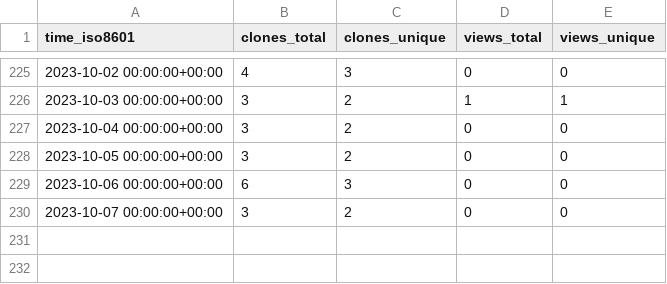
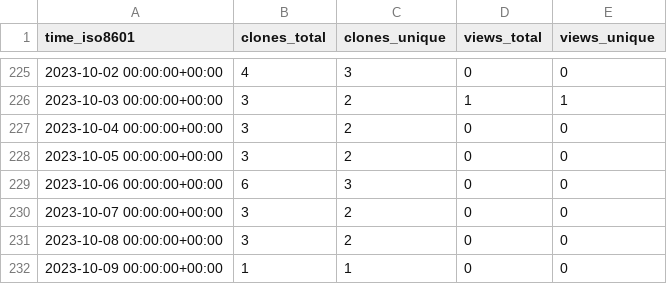
Before and after one commit to EarthSciML/AtmosphericDeposition.jl, a CSV file: EarthSciML/DepositionMTK.jl/ghrs-data/views_clones_aggregate.csv, drawn as a sheet; only a part is shown, gaps mark what is left out; the diff names each change by its address in the sheet, - before the commit and + after, or states it on an @@ line.

```diff
--- a/EarthSciML/DepositionMTK.jl/ghrs-data/views_clones_aggregate.csv
+++ b/EarthSciML/DepositionMTK.jl/ghrs-data/views_clones_aggregate.csv
+row 231: 2023-10-08 00:00:00+00:00 | 3 | 2 | 0 | 0
+row 232: 2023-10-09 00:00:00+00:00 | 1 | 1 | 0 | 0
```
Also changed, not shown: 1 other file.
